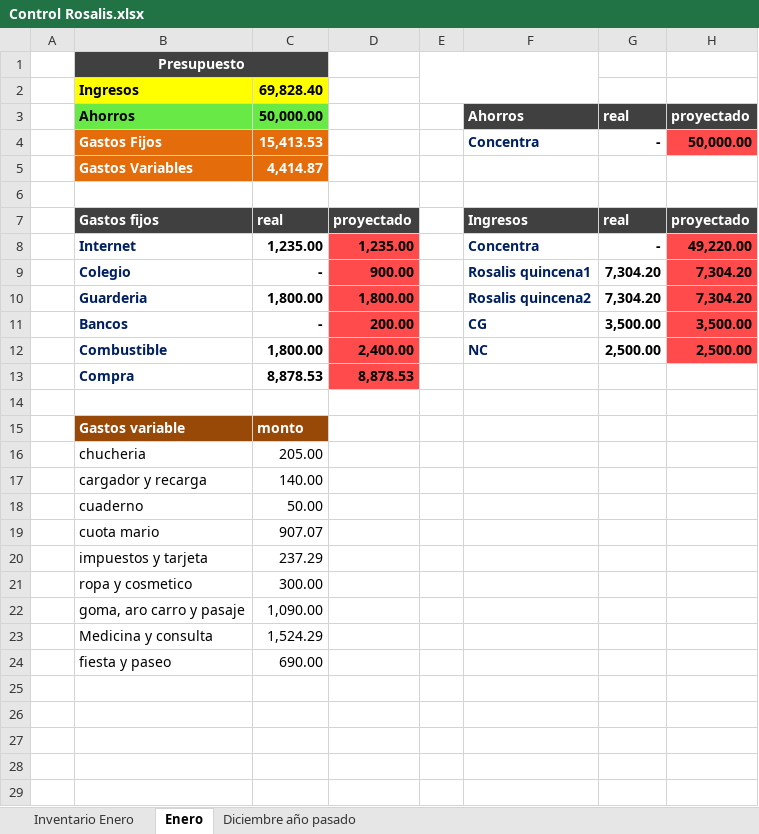
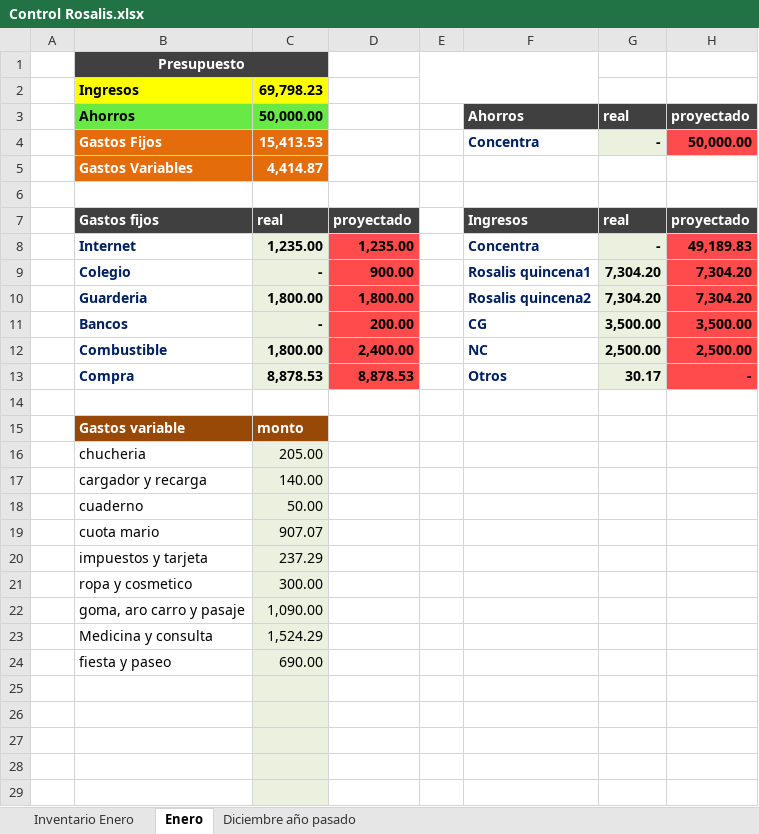
Before and after one commit to Adelson-org/utilitario, an Excel workbook: Control Rosalis.xlsx, sheet Enero, drawn as a sheet; only a part is shown; values as stored, in another font and other column widths than the file's, no borders; charts and pictures not drawn; the diff covers the shown part only; the diff names each change by its address in the sheet, - before the commit and + after, or states it on an @@ line.

Commit message:
230119 ajuste salario adelson

```diff
--- a/Control Rosalis.xlsx (sheet Enero)
+++ b/Control Rosalis.xlsx (sheet Enero)
-C2: 69,828.40
+C2: 69,798.23
-G4 fill: none
+G4 fill: #EBF1DE
-C8:C13 fill: none
+C8:C13 fill: #EBF1DE
-G8:G13 fill: none
+G8:G13 fill: #EBF1DE
-H8: 49,220.00
+H8: 49,189.83
-F13: (empty)
+F13: Otros
-G13: (empty)
+G13: 30.17
-H13: (empty)
+H13: -
-H13 fill: none
+H13 fill: #FF4B4B
-C16:C29 fill: none
+C16:C29 fill: #EBF1DE
```
Also changed, not shown: 2 edited cells and cell formats elsewhere in this sheet, charts or pictures.
